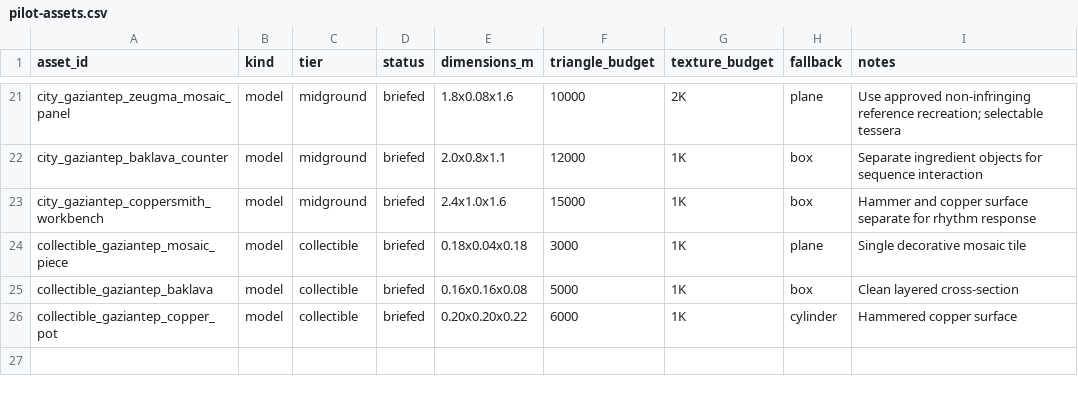
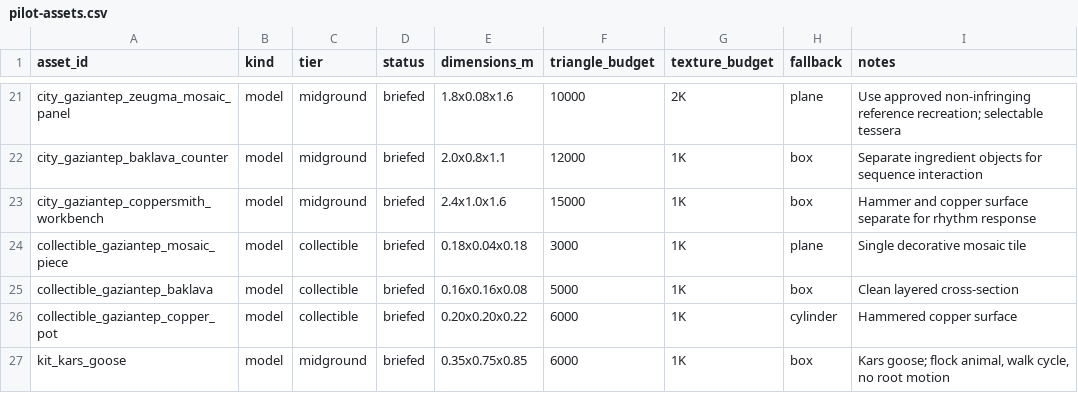
Before and after one commit to alikiliclioglu16/streetsofturkiye, a CSV file: asset-manifests/pilot-assets.csv, drawn as a sheet; only a part is shown, gaps mark what is left out; the diff names each change by its address in the sheet, - before the commit and + after, or states it on an @@ line.

```diff
--- a/asset-manifests/pilot-assets.csv
+++ b/asset-manifests/pilot-assets.csv
+row 27: kit_kars_goose | model | midground | briefed | 0.35x0.75x0.85 | 6000 | 1K | box | Kars goose; flock animal, walk cycle, no root motion
```
Also changed, not shown: 12 other files.
